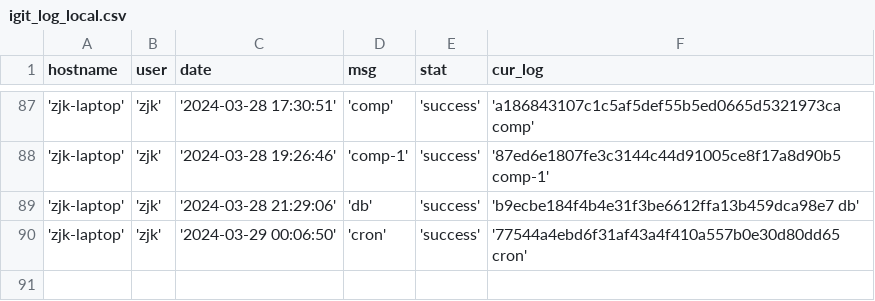
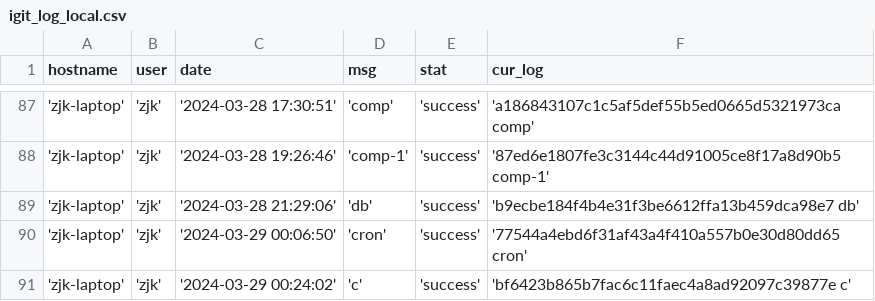
Before and after one commit to creatern/NoteBook, a CSV file: ilog/igit_log_local.csv, drawn as a sheet; only a part is shown, gaps mark what is left out; the diff names each change by its address in the sheet, - before the commit and + after, or states it on an @@ line.

```diff
--- a/ilog/igit_log_local.csv
+++ b/ilog/igit_log_local.csv
+row 91: 'zjk-laptop' | 'zjk' | '2024-03-29 00:24:02' | 'c' | 'success' | 'bf6423b865b7fac6c11faec4a8ad92097c39877e c'
```
Also changed, not shown: ilog/igit_log.csv, 41 other files.
